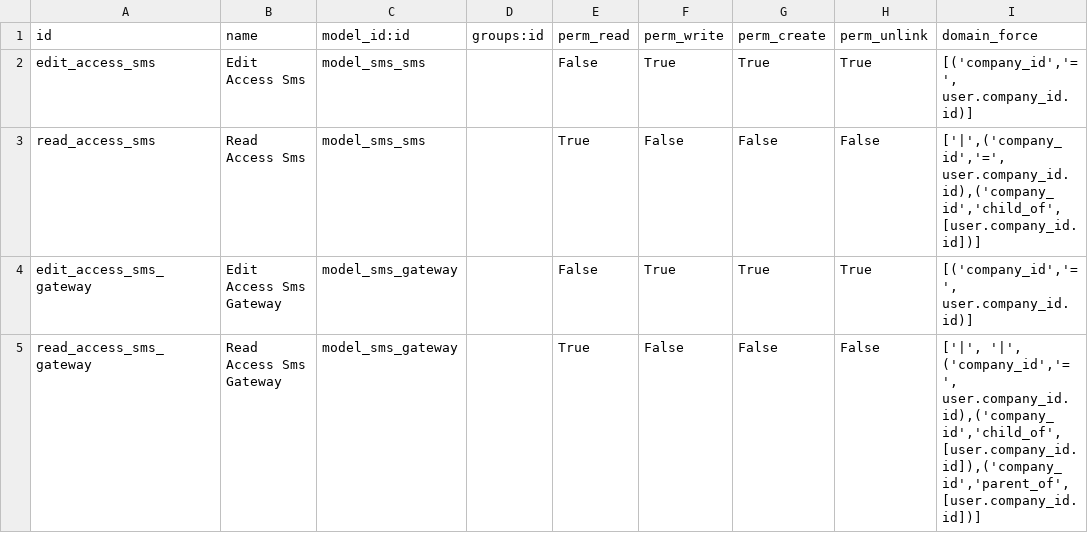
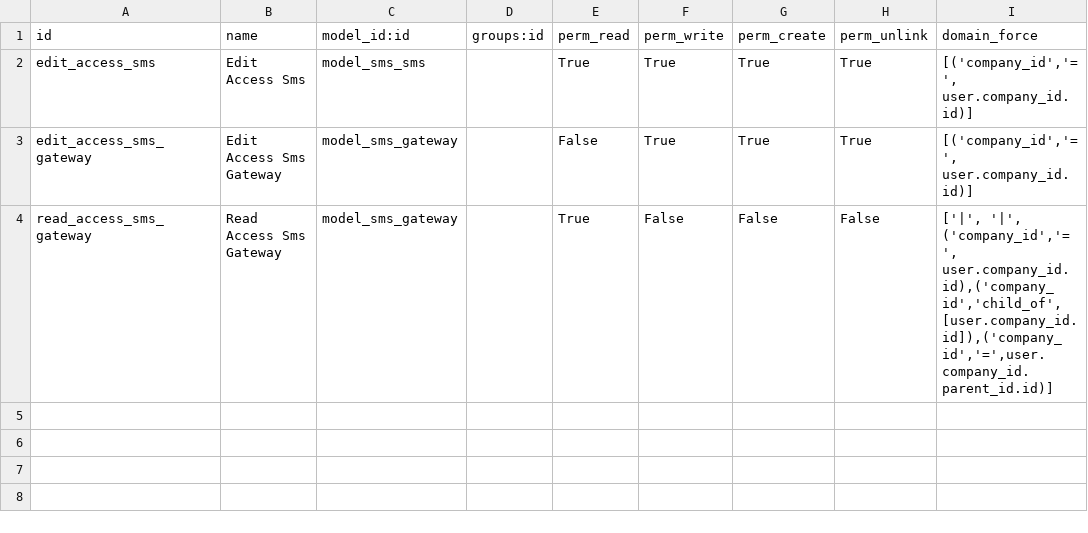
Before and after one commit to OCA/connector-telephony, a CSV file: smsclient_core/security/ir.rule.csv, drawn as a sheet.

Commit message:
[FIX] remove pdb and fix access right

```diff
--- a/smsclient_core/security/ir.rule.csv
+++ b/smsclient_core/security/ir.rule.csv
@@ -1,5 +1,4 @@
 id,name,model_id:id,groups:id,perm_read,perm_write,perm_create,perm_unlink,domain_force
-edit_access_sms,Edit Access Sms,model_sms_sms,,False,True,True,True,"[('company_id','=', user.company_id.id)]"
-read_access_sms,Read Access Sms,model_sms_sms,,True,False,False,False,"['|',('company_id','=', user.company_id.id),('company_id','child_of',[user.company_id.id])]"
+edit_access_sms,Edit Access Sms,model_sms_sms,,True,True,True,True,"[('company_id','=', user.company_id.id)]"
 edit_access_sms_gateway,Edit Access Sms Gateway,model_sms_gateway,,False,True,True,True,"[('company_id','=', user.company_id.id)]"
-read_access_sms_gateway,Read Access Sms Gateway,model_sms_gateway,,True,False,False,False,"['|', '|', ('company_id','=', user.company_id.id),('company_id','child_of',[user.company_id.id]),('company_id','parent_of',[user.company_id.id])]"
+read_access_sms_gateway,Read Access Sms Gateway,model_sms_gateway,,True,False,False,False,"['|', '|', ('company_id','=', user.company_id.id),('company_id','child_of',[user.company_id.id]),('company_id','=',user.company_id.parent_id.id)]"
```
Also changed, not shown: 1 other file.
